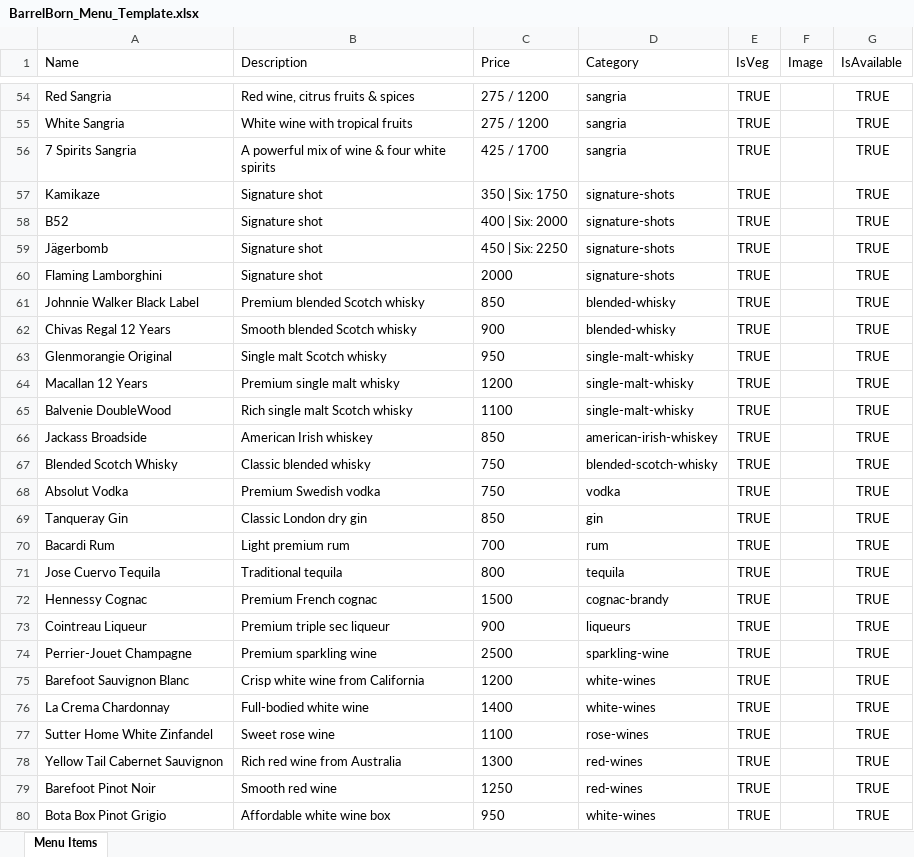
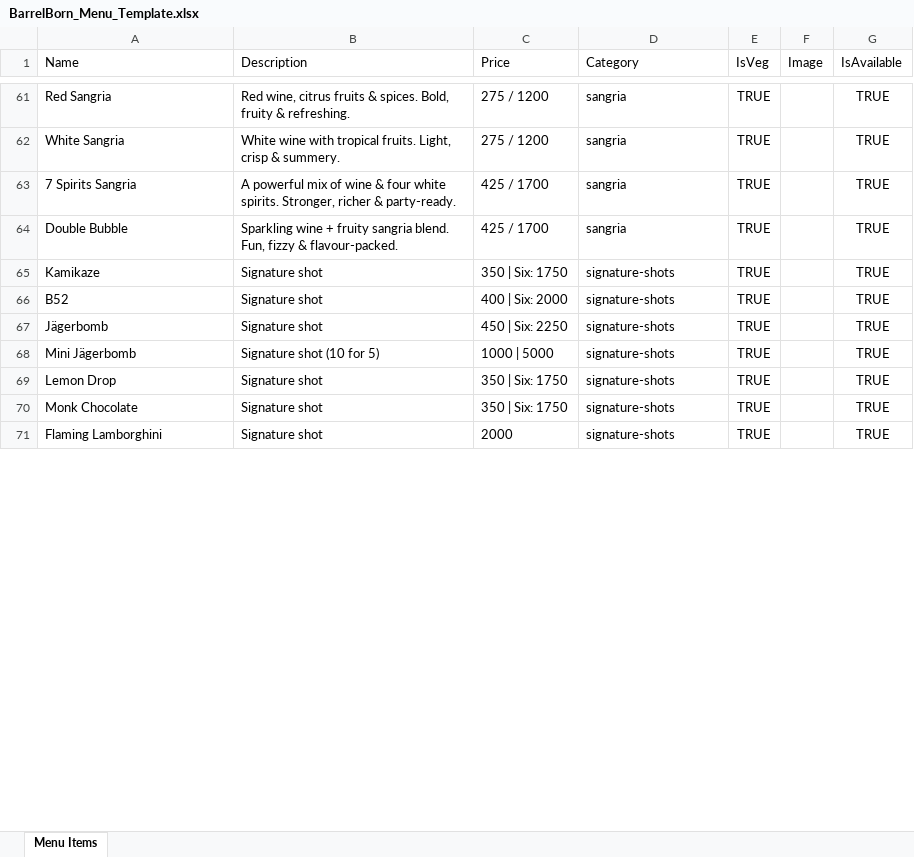
Before and after one commit to ANIKETPROJECTS/BarrelBornV3, an Excel workbook: BarrelBorn_Menu_Template.xlsx, sheet Menu Items, drawn as a sheet; only a part is shown, gaps mark what is left out; values as stored, in another font and other column widths than the file's, no borders; removed rows and columns are numbered as before the commit, all else as after; the diff covers the shown part only; the diff names each change by its address in the sheet, - before the commit and + after, or states it on an @@ line.

```diff
--- a/BarrelBorn_Menu_Template.xlsx (sheet Menu Items)
+++ b/BarrelBorn_Menu_Template.xlsx (sheet Menu Items)
-B61 (Description): …fruits & spices
+B61 (Description): …fruits & spices. Bold, fruity & refreshing.
-B62 (Description): White wine with tropical fruits
+B62 (Description): White wine with tropical fruits. Light, crisp & summery.
-B63 (Description): …four white spirits
+B63 (Description): …four white spirits. Stronger, richer & party-ready.
+row 64: Double Bubble | Sparkling wine + fruity sangria blend. Fun, fizzy & flavour-packed. | 425 / 1700 | sangria | TRUE |  | TRUE
+row 68: Mini Jägerbomb | Signature shot (10 for 5) | 1000 | 5000 | signature-shots | TRUE |  | TRUE
+row 69: Lemon Drop | Signature shot | 350 | Six: 1750 | signature-shots | TRUE |  | TRUE
+row 70: Monk Chocolate | Signature shot | 350 | Six: 1750 | signature-shots | TRUE |  | TRUE
-row 61: Johnnie Walker Black Label | Premium blended Scotch whisky | 850 | blended-whisky | TRUE |  | TRUE
-row 62: Chivas Regal 12 Years | Smooth blended Scotch whisky | 900 | blended-whisky | TRUE |  | TRUE
-row 63: Glenmorangie Original | Single malt Scotch whisky | 950 | single-malt-whisky | TRUE |  | TRUE
-row 64: Macallan 12 Years | Premium single malt whisky | 1200 | single-malt-whisky | TRUE |  | TRUE
-row 65: Balvenie DoubleWood | Rich single malt Scotch whisky | 1100 | single-malt-whisky | TRUE |  | TRUE
-row 66: Jackass Broadside | American Irish whiskey | 850 | american-irish-whiskey | TRUE |  | TRUE
-row 67: Blended Scotch Whisky | Classic blended whisky | 750 | blended-scotch-whisky | TRUE |  | TRUE
-row 68: Absolut Vodka | Premium Swedish vodka | 750 | vodka | TRUE |  | TRUE
-row 69: Tanqueray Gin | Classic London dry gin | 850 | gin | TRUE |  | TRUE
-row 70: Bacardi Rum | Light premium rum | 700 | rum | TRUE |  | TRUE
-row 71: Jose Cuervo Tequila | Traditional tequila | 800 | tequila | TRUE |  | TRUE
-row 72: Hennessy Cognac | Premium French cognac | 1500 | cognac-brandy | TRUE |  | TRUE
-row 73: Cointreau Liqueur | Premium triple sec liqueur | 900 | liqueurs | TRUE |  | TRUE
-row 74: Perrier-Jouet Champagne | Premium sparkling wine | 2500 | sparkling-wine | TRUE |  | TRUE
-row 75: Barefoot Sauvignon Blanc | Crisp white wine from California | 1200 | white-wines | TRUE |  | TRUE
-row 76: La Crema Chardonnay | Full-bodied white wine | 1400 | white-wines | TRUE |  | TRUE
-row 77: Sutter Home White Zinfandel | Sweet rose wine | 1100 | rose-wines | TRUE |  | TRUE
-row 78: Yellow Tail Cabernet Sauvignon | Rich red wine from Australia | 1300 | red-wines | TRUE |  | TRUE
-row 79: Barefoot Pinot Noir | Smooth red wine | 1250 | red-wines | TRUE |  | TRUE
-row 80: Bota Box Pinot Grigio | Affordable white wine box | 950 | white-wines | TRUE |  | TRUE
```
Also changed, not shown: 34 added rows, 38 removed rows and 17 edited cells elsewhere in this sheet, 1 other file.
